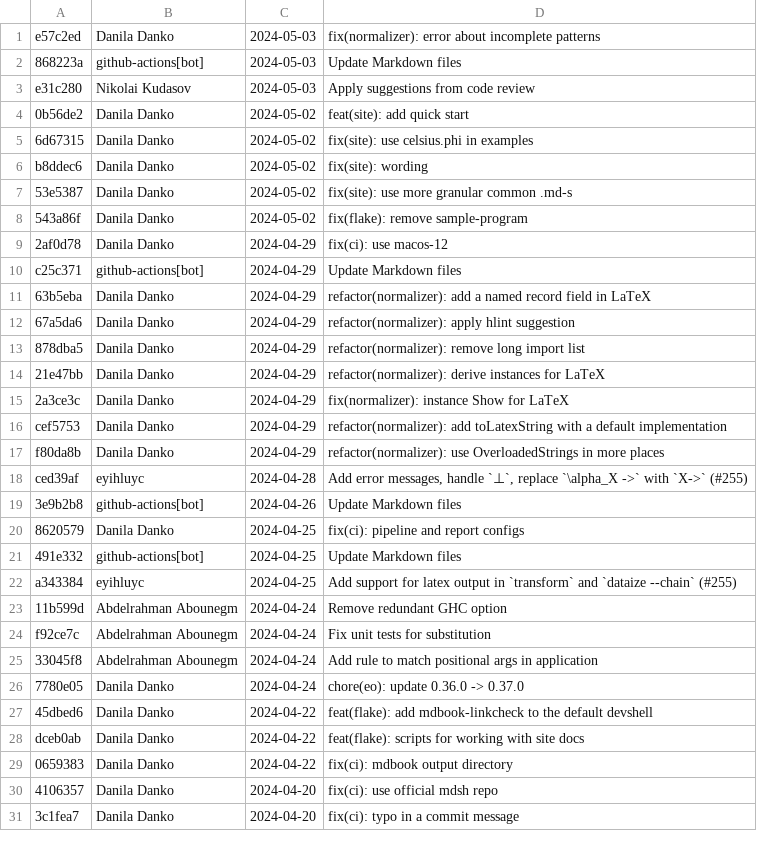
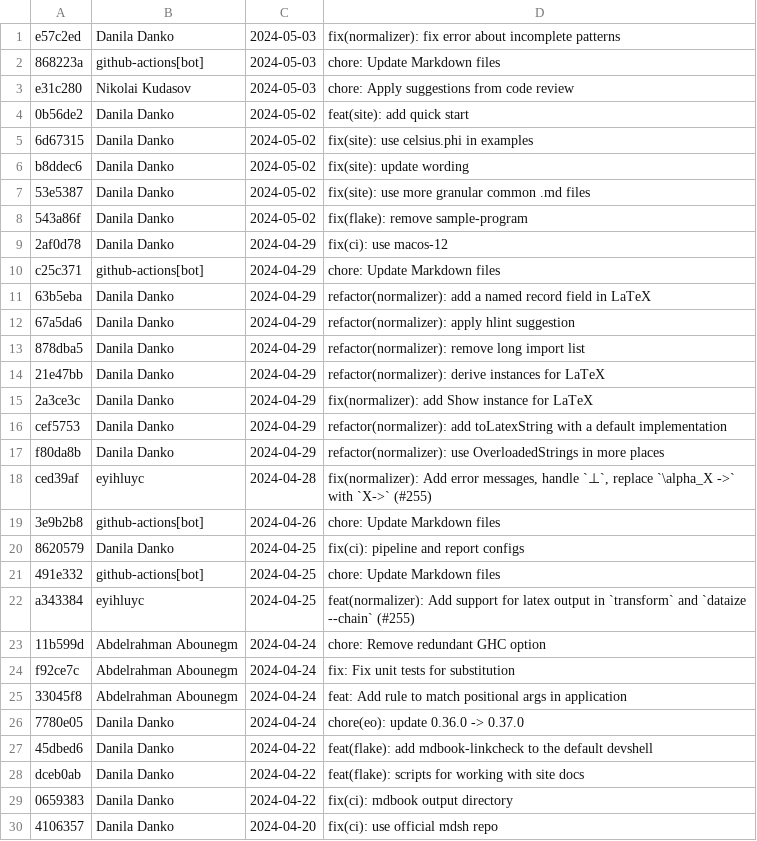
Before and after one commit to deemp/normalizer-docs, a CSV file: data/commits.csv, drawn as a sheet; only a part is shown; the shorter side is filled out with more unchanged rows; the diff covers the shown part only.

Commit message:
fix(data): some commit messages

```diff
--- a/data/commits.csv
+++ b/data/commits.csv
@@ -1,11 +1,11 @@
-e57c2ed | Danila Danko | 2024-05-03 | fix(normalizer): error about incomplete patterns
-868223a | github-actions[bot] | 2024-05-03 | Update Markdown files
-e31c280 | Nikolai Kudasov | 2024-05-03 | Apply suggestions from code review
+e57c2ed | Danila Danko | 2024-05-03 | fix(normalizer): fix error about incomplete patterns
+868223a | github-actions[bot] | 2024-05-03 | chore: Update Markdown files
+e31c280 | Nikolai Kudasov | 2024-05-03 | chore: Apply suggestions from code review
 0b56de2 | Danila Danko | 2024-05-02 | feat(site): add quick start
 6d67315 | Danila Danko | 2024-05-02 | fix(site): use celsius.phi in examples
-b8ddec6 | Danila Danko | 2024-05-02 | fix(site): wording
-53e5387 | Danila Danko | 2024-05-02 | fix(site): use more granular common .md-s
+b8ddec6 | Danila Danko | 2024-05-02 | fix(site): update wording
+53e5387 | Danila Danko | 2024-05-02 | fix(site): use more granular common .md files
 543a86f | Danila Danko | 2024-05-02 | fix(flake): remove sample-program
 2af0d78 | Danila Danko | 2024-04-29 | fix(ci): use macos-12
-c25c371 | github-actions[bot] | 2024-04-29 | Update Markdown files
+c25c371 | github-actions[bot] | 2024-04-29 | chore: Update Markdown files
 63b5eba | Danila Danko | 2024-04-29 | refactor(normalizer): add a named record field in LaTeX
@@ -14,13 +14,13 @@ c25c371 | github-actions[bot] | 2024-04-29 | Update Markdown files
 21e47bb | Danila Danko | 2024-04-29 | refactor(normalizer): derive instances for LaTeX
-2a3ce3c | Danila Danko | 2024-04-29 | fix(normalizer): instance Show for LaTeX
+2a3ce3c | Danila Danko | 2024-04-29 | fix(normalizer): add Show instance for LaTeX
 cef5753 | Danila Danko | 2024-04-29 | refactor(normalizer): add toLatexString with a default implementation
 f80da8b | Danila Danko | 2024-04-29 | refactor(normalizer): use OverloadedStrings in more places
-ced39af | eyihluyc | 2024-04-28 | Add error messages, handle `⊥`, replace `\alpha_X ->` with `X->` (#255)
-3e9b2b8 | github-actions[bot] | 2024-04-26 | Update Markdown files
+ced39af | eyihluyc | 2024-04-28 | fix(normalizer): Add error messages, handle `⊥`, replace `\alpha_X ->` with `X->` (#255)
+3e9b2b8 | github-actions[bot] | 2024-04-26 | chore: Update Markdown files
 8620579 | Danila Danko | 2024-04-25 | fix(ci): pipeline and report configs
-491e332 | github-actions[bot] | 2024-04-25 | Update Markdown files
-a343384 | eyihluyc | 2024-04-25 | Add support for latex output in `transform` and `dataize --chain` (#255)
-11b599d | Abdelrahman Abounegm | 2024-04-24 | Remove redundant GHC option
-f92ce7c | Abdelrahman Abounegm | 2024-04-24 | Fix unit tests for substitution
-33045f8 | Abdelrahman Abounegm | 2024-04-24 | Add rule to match positional args in application
+491e332 | github-actions[bot] | 2024-04-25 | chore: Update Markdown files
+a343384 | eyihluyc | 2024-04-25 | feat(normalizer): Add support for latex output in `transform` and `dataize --chain` (#255)
+11b599d | Abdelrahman Abounegm | 2024-04-24 | chore: Remove redundant GHC option
+f92ce7c | Abdelrahman Abounegm | 2024-04-24 | fix: Fix unit tests for substitution
+33045f8 | Abdelrahman Abounegm | 2024-04-24 | feat: Add rule to match positional args in application
 7780e05 | Danila Danko | 2024-04-24 | chore(eo): update 0.36.0 -> 0.37.0
```
Also changed, not shown: 21 edited cells elsewhere in this file.
